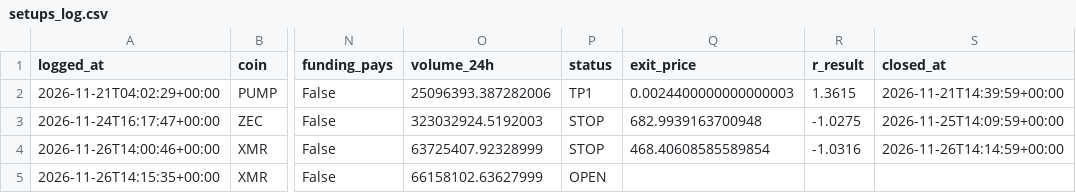
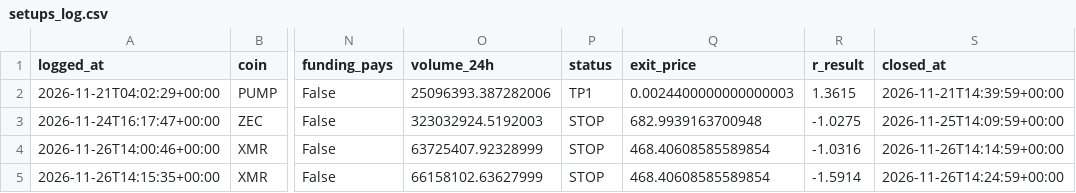
Before and after one commit to TheJuanAndOnly99/hyperliquid-screener, a CSV file: setups_log.csv, drawn as a sheet; only a part is shown, gaps mark what is left out; the diff names each change by its address in the sheet, - before the commit and + after, or states it on an @@ line.

```diff
--- a/setups_log.csv
+++ b/setups_log.csv
-P5 (status): OPEN
+P5 (status): STOP
-Q5 (exit_price): (empty)
+Q5 (exit_price): 468.40608585589854
-R5 (r_result): (empty)
+R5 (r_result): -1.5914
-S5 (closed_at): (empty)
+S5 (closed_at): 2026-11-26T14:24:59+00:00
```
